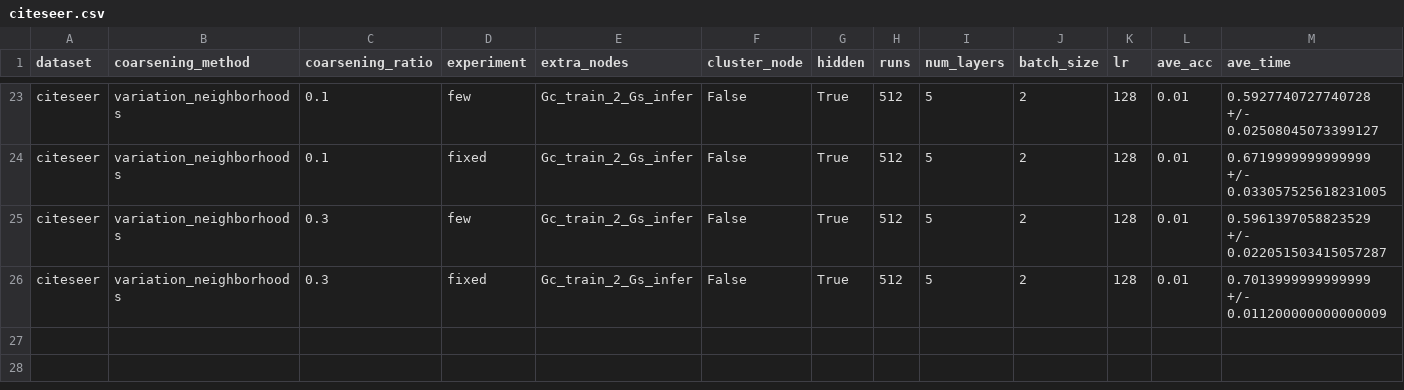
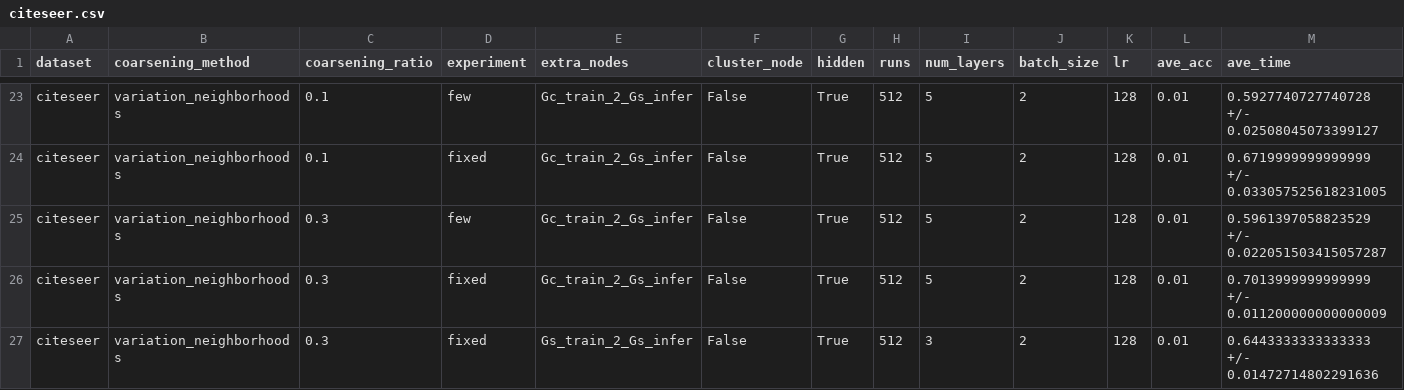
Before and after one commit to Roy-Shubhajit/FIT-GNN, a CSV file: results/citeseer.csv, drawn as a sheet; only a part is shown, gaps mark what is left out; rows hold the shown columns only; the diff names each change by its address in the sheet, - before the commit and + after, or states it on an @@ line.

```diff
--- a/results/citeseer.csv
+++ b/results/citeseer.csv
+row 27: citeseer | variation_neighborhoods | 0.3 | fixed | Gs_train_2_Gs_infer | False | True | 512 | 3 | 2 | 128 | 0.01 | 0.6443333333333333 +/- 0.01472714802291636
```
Also changed, not shown: results/dblp.csv, results/pubmed.csv, 18 other files.
